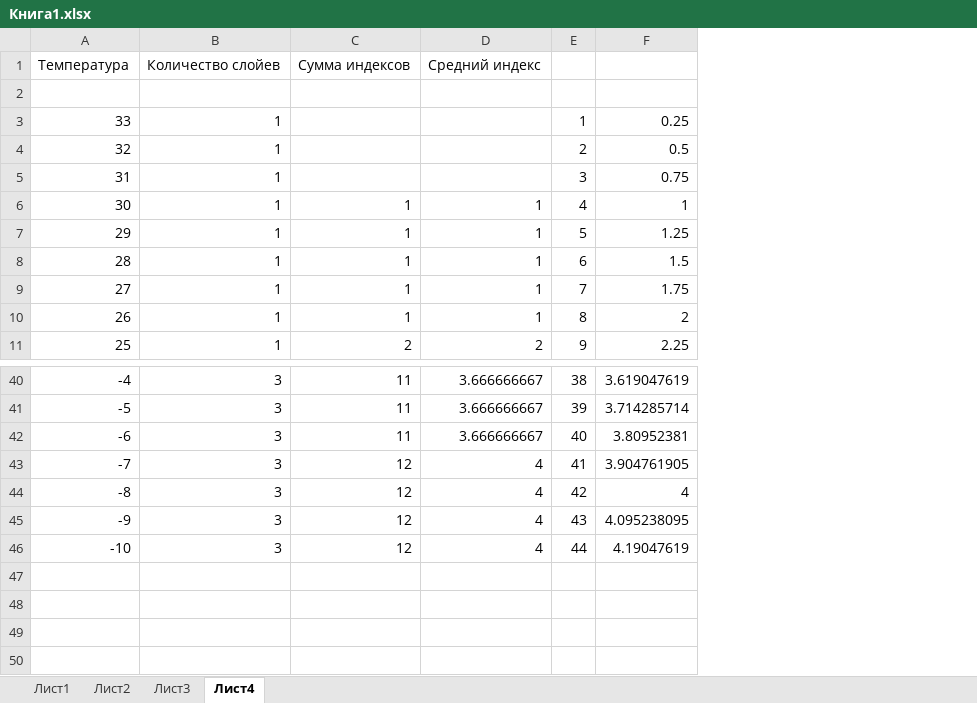
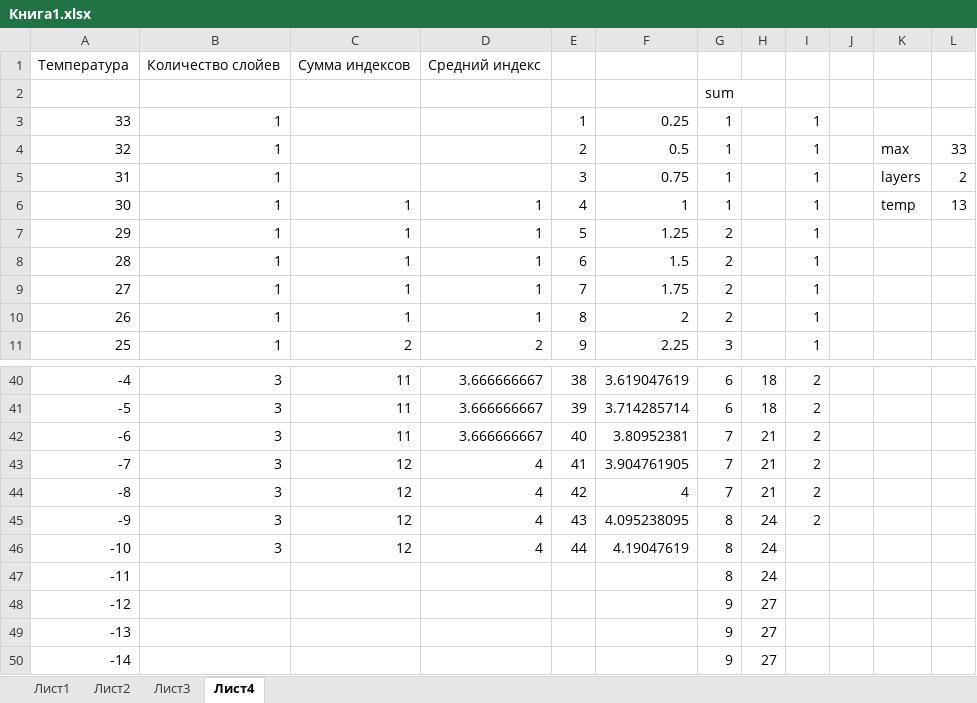
Before and after one commit to bpatapb88/vpohode, an Excel workbook: Книга1.xlsx, sheet Лист4, drawn as a sheet; only a part is shown, gaps mark what is left out; values as stored, in another font and other column widths than the file's, no borders; the diff names each change by its address in the sheet, - before the commit and + after, or states it on an @@ line.

```diff
--- a/Книга1.xlsx (sheet Лист4)
+++ b/Книга1.xlsx (sheet Лист4)
+column G, rows 2-11: sum | 1 | 1 | 1 | 1 | 2 | 2 | 2 | 2 | 3; rows 40-46: 6 | 6 | 7 | 7 | 7 | 8 | 8
+column H, rows 40-46: 18 | 18 | 21 | 21 | 21 | 24 | 24
+column I, rows 3-11: all 1; rows 40-45: all 2
+column J, empty
+column K, rows 4-6: max | layers | temp
+column L, rows 4-6: 33 | 2 | 13
+row 47: -11 |  |  |  |  |  | 8 | 24
+row 48: -12 |  |  |  |  |  | 9 | 27
+row 49: -13 |  |  |  |  |  | 9 | 27
+row 50: -14 |  |  |  |  |  | 9 | 27
```
Also changed, not shown: 6 other files.
